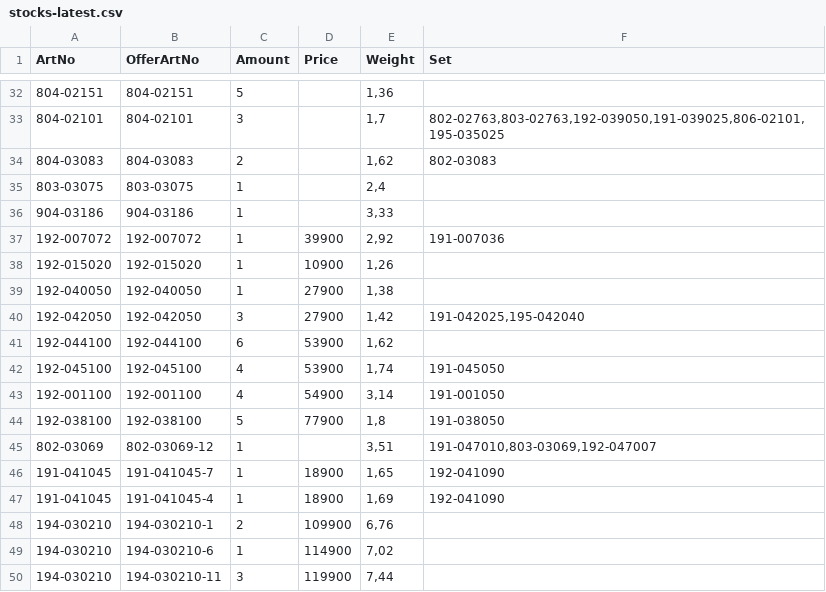
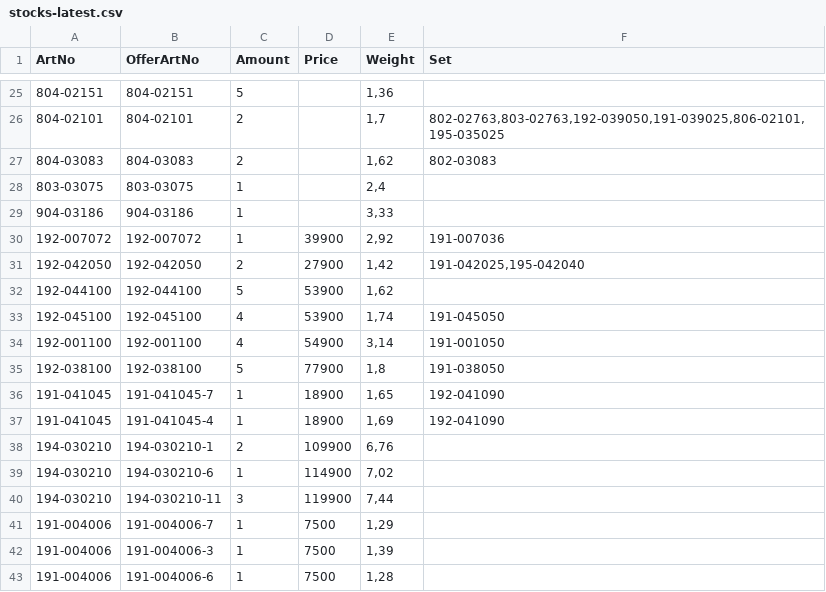
Before and after one commit to KodBuster/SINONIM-1C, a CSV file: data/stocks-latest.csv, drawn as a sheet; only a part is shown, gaps mark what is left out; the shorter side is filled out with more unchanged rows; the diff covers the shown part only.

```diff
--- a/data/stocks-latest.csv
+++ b/data/stocks-latest.csv
@@ -32,3 +25,3 @@
 804-02151;804-02151;5;;1,36;
-804-02101;804-02101;3;;1,7;802-02763,803-02763,192-039050,191-039025,806-02101,195-035025
+804-02101;804-02101;2;;1,7;802-02763,803-02763,192-039050,191-039025,806-02101,195-035025
 804-03083;804-03083;2;;1,62;802-03083
@@ -37,6 +30,4 @@
 192-007072;192-007072;1;39900;2,92;191-007036
-192-015020;192-015020;1;10900;1,26;
-192-040050;192-040050;1;27900;1,38;
-192-042050;192-042050;3;27900;1,42;191-042025,195-042040
-192-044100;192-044100;6;53900;1,62;
+192-042050;192-042050;2;27900;1,42;191-042025,195-042040
+192-044100;192-044100;5;53900;1,62;
 192-045100;192-045100;4;53900;1,74;191-045050
@@ -44,3 +35,2 @@
 192-038100;192-038100;5;77900;1,8;191-038050
-802-03069;802-03069-12;1;;3,51;191-047010,803-03069,192-047007
 191-041045;191-041045-7;1;18900;1,65;192-041090
```
Also changed, not shown: 16 removed rows and 13 edited cells elsewhere in this file.
